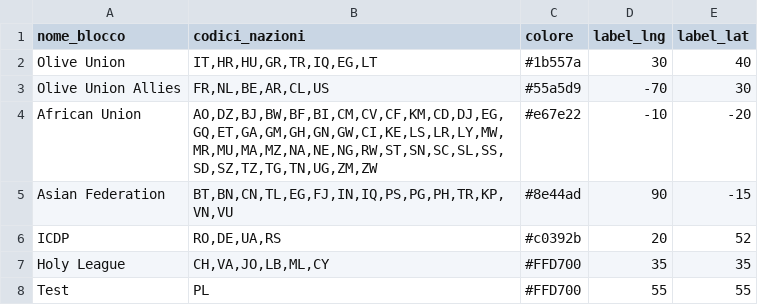
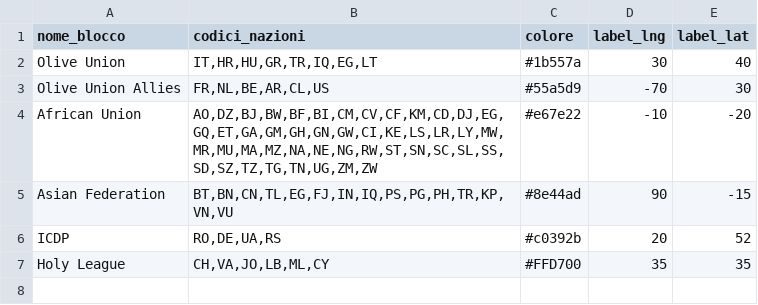
Before and after one commit to francescoparadiso/warera-tactical-diplomacy-os, a CSV file: AllianceBlocs.csv, drawn as a sheet.

Commit message:
Update AllianceBlocs.csv
removed test

```diff
--- a/AllianceBlocs.csv
+++ b/AllianceBlocs.csv
@@ -7,2 +7 @@ ICDP,"RO,DE,UA,RS",#c0392b,20,52
 Holy League,"CH,VA,JO,LB,ML,CY",#FFD700,35,35
-Test,"PL",#FFD700,55,55
```
